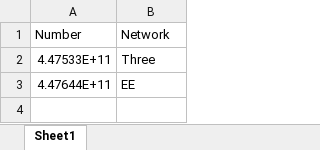
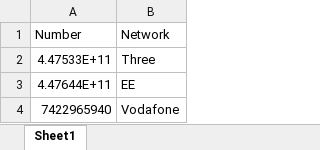
Before and after one commit to ekdaZ/callwell_1, an Excel workbook: book.xlsx, sheet Sheet1, drawn as a sheet; values as stored, in another font and other column widths than the file's, no borders; the diff names each change by its address in the sheet, - before the commit and + after, or states it on an @@ line.

Commit message:
Iterating and fixing numbers

```diff
--- a/book.xlsx (sheet Sheet1)
+++ b/book.xlsx (sheet Sheet1)
+row 4: 7422965940 | Vodafone
```
Also changed, not shown: 3 other files.
